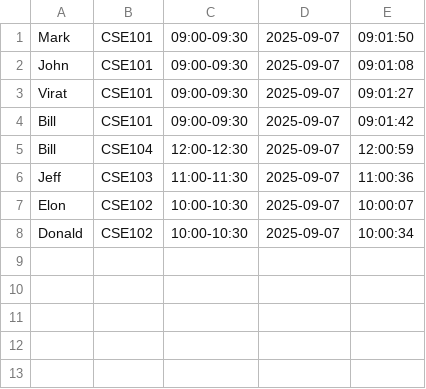
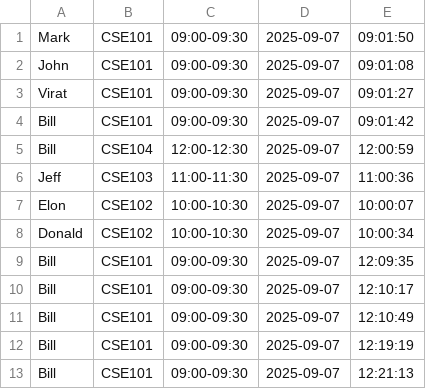
Before and after one commit to BalencedVeil717/attendance-system, a CSV file: attendance.csv, drawn as a sheet; the diff names each change by its address in the sheet, - before the commit and + after, or states it on an @@ line.

Commit message:
Remove unused compiled Python files and update attendance CSV with additional entries; refine comments in QR and face scanning scripts.

```diff
--- a/attendance.csv
+++ b/attendance.csv
+row 9: Bill | CSE101 | 09:00-09:30 | 2025-09-07 | 12:09:35
+row 10: Bill | CSE101 | 09:00-09:30 | 2025-09-07 | 12:10:17
+row 11: Bill | CSE101 | 09:00-09:30 | 2025-09-07 | 12:10:49
+row 12: Bill | CSE101 | 09:00-09:30 | 2025-09-07 | 12:19:19
+row 13: Bill | CSE101 | 09:00-09:30 | 2025-09-07 | 12:21:13
```
Also changed, not shown: 3 other files.
